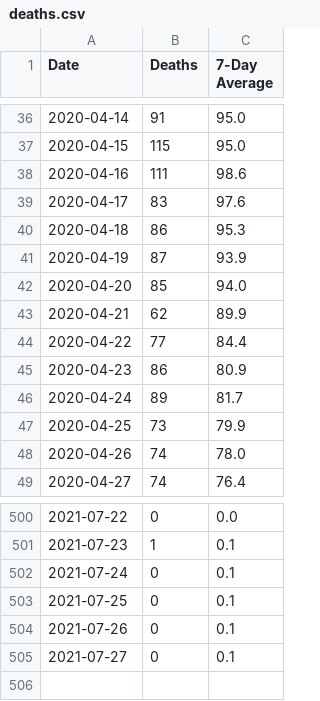
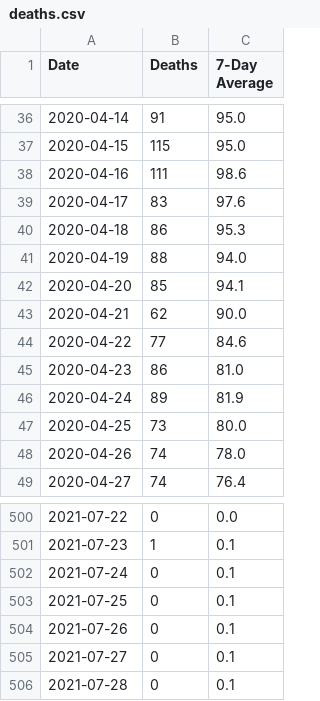
Before and after one commit to covidxix/csvdata, a CSV file: deaths.csv, drawn as a sheet; only a part is shown, gaps mark what is left out.

```diff
--- a/deaths.csv
+++ b/deaths.csv
@@ -40,9 +40,9 @@ Date,Deaths,7-Day Average
 2020-04-18,86,95.3
-2020-04-19,87,93.9
-2020-04-20,85,94.0
-2020-04-21,62,89.9
-2020-04-22,77,84.4
-2020-04-23,86,80.9
-2020-04-24,89,81.7
-2020-04-25,73,79.9
+2020-04-19,88,94.0
+2020-04-20,85,94.1
+2020-04-21,62,90.0
+2020-04-22,77,84.6
+2020-04-23,86,81.0
+2020-04-24,89,81.9
+2020-04-25,73,80.0
 2020-04-26,74,78.0
@@ -505 +505,2 @@ Date,Deaths,7-Day Average
 2021-07-27,0,0.1
+2021-07-28,0,0.1
```
Also changed, not shown: days.csv, iva.csv, 7 other files.
